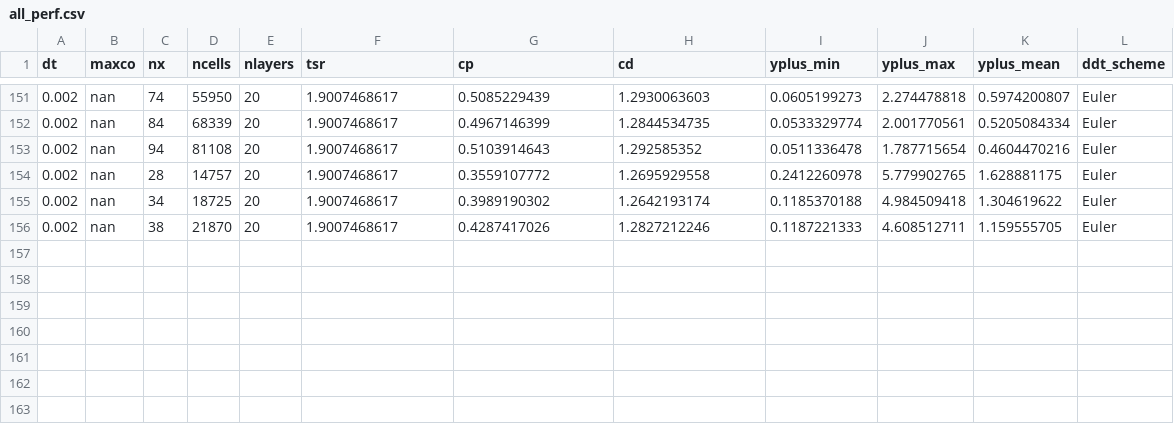
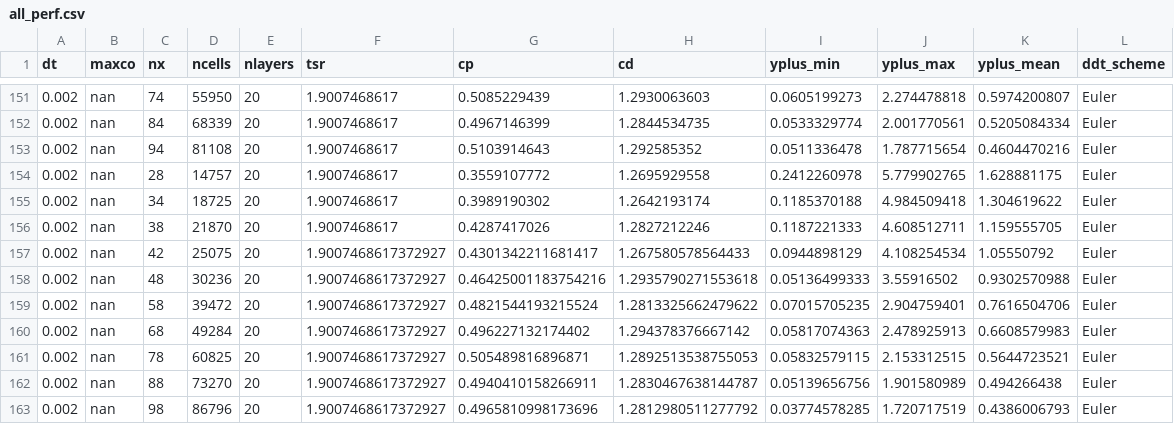
Before and after one commit to petebachant/UNH-RVAT-2D-OpenFOAM, a CSV file: processed/all_perf.csv, drawn as a sheet; only a part is shown, gaps mark what is left out; the diff names each change by its address in the sheet, - before the commit and + after, or states it on an @@ line.

```diff
--- a/processed/all_perf.csv
+++ b/processed/all_perf.csv
+row 157: 0.002 | nan | 42 | 25075 | 20 | 1.9007468617372927 | 0.4301342211681417 | 1.267580578564433 | 0.0944898129 | 4.108254534 | 1.05550792 | Euler
+row 158: 0.002 | nan | 48 | 30236 | 20 | 1.9007468617372927 | 0.46425001183754216 | 1.2935790271553618 | 0.05136499333 | 3.55916502 | 0.9302570988 | Euler
+row 159: 0.002 | nan | 58 | 39472 | 20 | 1.9007468617372927 | 0.4821544193215524 | 1.2813325662479622 | 0.07015705235 | 2.904759401 | 0.7616504706 | Euler
+row 160: 0.002 | nan | 68 | 49284 | 20 | 1.9007468617372927 | 0.496227132174402 | 1.294378376667142 | 0.05817074363 | 2.478925913 | 0.6608579983 | Euler
+row 161: 0.002 | nan | 78 | 60825 | 20 | 1.9007468617372927 | 0.505489816896871 | 1.2892513538755053 | 0.05832579115 | 2.153312515 | 0.5644723521 | Euler
+row 162: 0.002 | nan | 88 | 73270 | 20 | 1.9007468617372927 | 0.4940410158266911 | 1.2830467638144787 | 0.05139656756 | 1.901580989 | 0.494266438 | Euler
+row 163: 0.002 | nan | 98 | 86796 | 20 | 1.9007468617372927 | 0.4965810998173696 | 1.2812980511277792 | 0.03774578285 | 1.720717519 | 0.4386006793 | Euler
```
Also changed, not shown: processed/spatial_grid_dep.csv.
